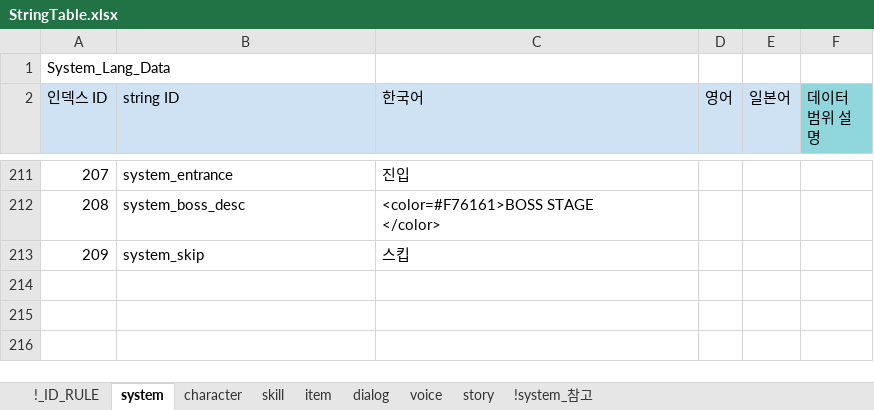
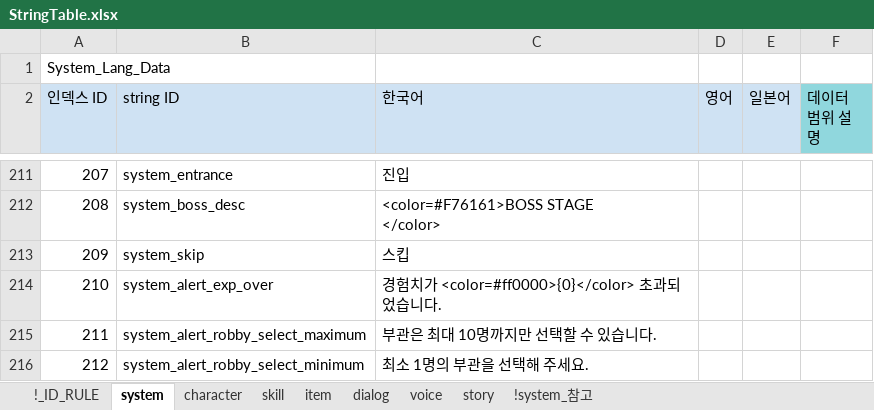
Before and after one commit to shanash/ZeroOne, an Excel workbook: Android/ExcelData/StringTable.xlsx, sheet system, drawn as a sheet; only a part is shown, gaps mark what is left out; values as stored, in another font and other column widths than the file's, no borders; conditional formats not drawn; the diff names each change by its address in the sheet, - before the commit and + after, or states it on an @@ line.

```diff
--- a/Android/ExcelData/StringTable.xlsx (sheet system)
+++ b/Android/ExcelData/StringTable.xlsx (sheet system)
+row 214: 210 | system_alert_exp_over | 경험치가 <color=#ff0000>{0}</color> 초과되었습니다.
+row 215: 211 | system_alert_robby_select_maximum | 부관은 최대 10명까지만 선택할 수 있습니다.
+row 216: 212 | system_alert_robby_select_minimum | 최소 1명의 부관을 선택해 주세요.
```
Also changed, not shown: Android/ExcelData/PCSkillTable.xlsx, Android/ExcelData/StageTable.xlsx, 32 other files.
